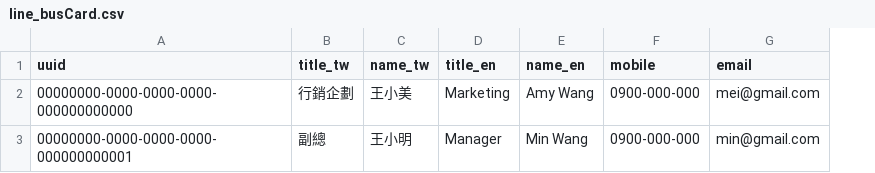
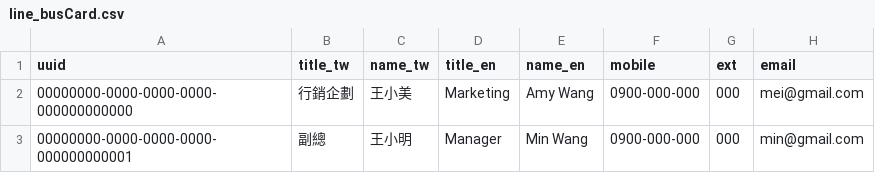
Before and after one commit to ho1447/businessCard, a CSV file: line_busCard.csv, drawn as a sheet; the diff names each change by its address in the sheet, - before the commit and + after, or states it on an @@ line.

Commit message:
Add files via upload

```diff
--- a/line_busCard.csv
+++ b/line_busCard.csv
+column G (ext), rows 2-3: 000 | 000
```
